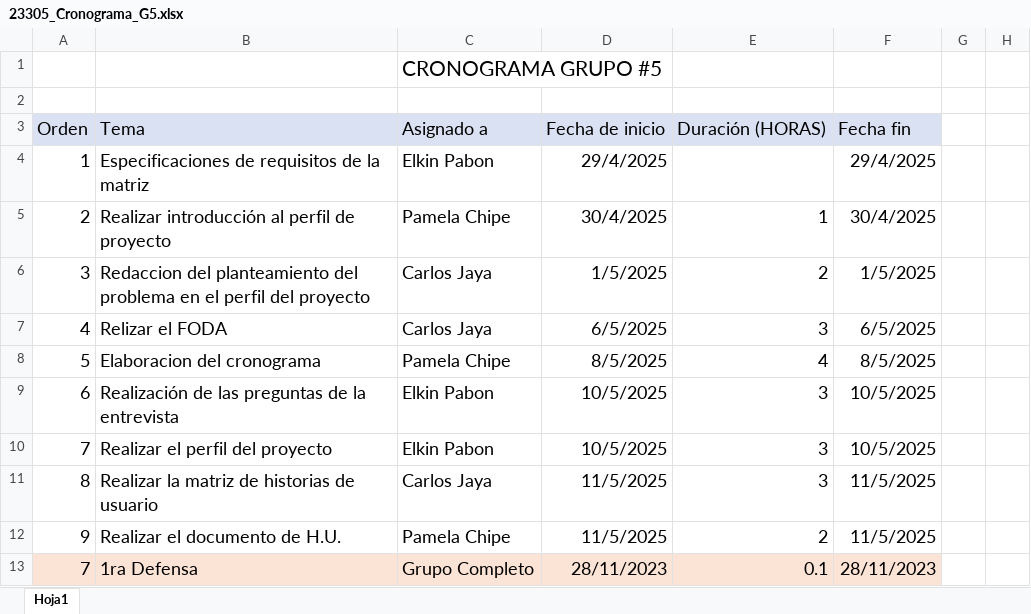
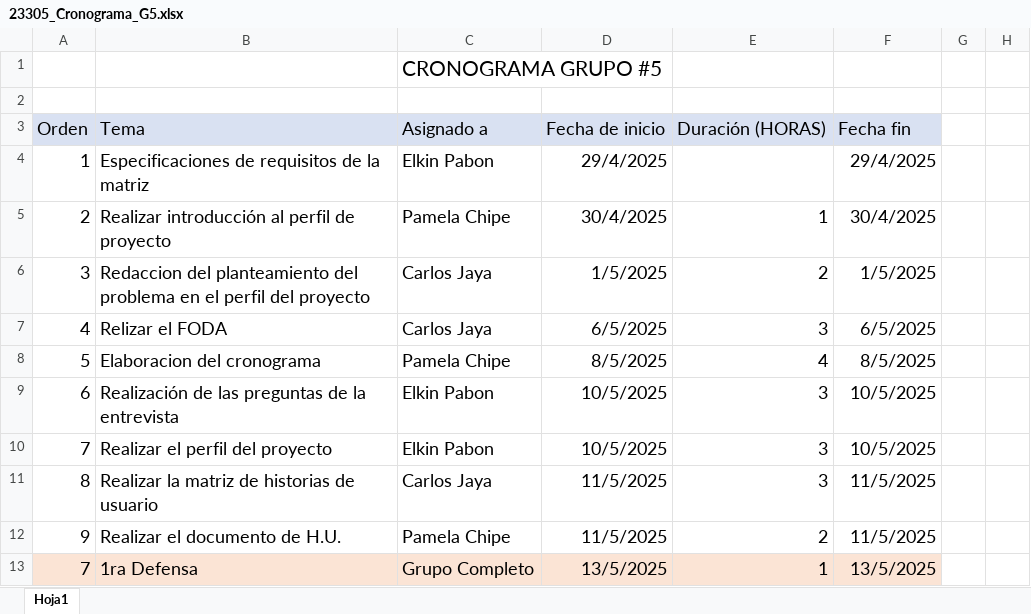
Before and after one commit to cajaya1/23305_G5_ADS, an Excel workbook: PREGAME/1. ELICITACIÓN/1.2 Cronograma/23305_Cronograma_G5.xlsx, sheet Hoja1, drawn as a sheet; only a part is shown; values as stored, in another font and other column widths than the file's, no borders; charts and pictures and conditional formats not drawn; the diff names each change by its address in the sheet, - before the commit and + after, or states it on an @@ line.

Commit message:
cronograma

```diff
--- a/PREGAME/1. ELICITACIÓN/1.2 Cronograma/23305_Cronograma_G5.xlsx (sheet Hoja1)
+++ b/PREGAME/1. ELICITACIÓN/1.2 Cronograma/23305_Cronograma_G5.xlsx (sheet Hoja1)
-D13: 28/11/2023
+D13: 13/5/2025
-E13: 0.1
+E13: 1
-F13: 28/11/2023
+F13: 13/5/2025
```
Also changed, not shown: charts or pictures.
